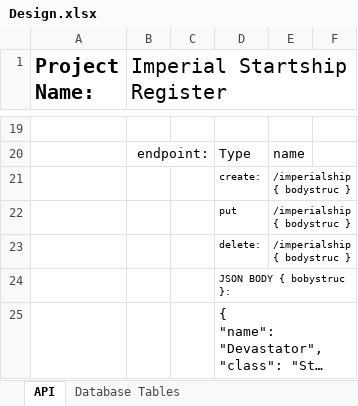
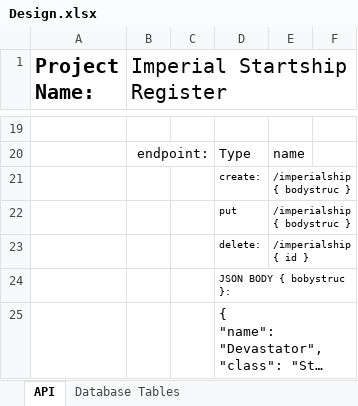
Before and after one commit to john-isa/starship, an Excel workbook: 00-Design Docs Folder/Design.xlsx, sheet API, drawn as a sheet; only a part is shown, gaps mark what is left out; long unchanged cells end in …; values as stored, in another font and other column widths than the file's, no borders; the diff names each change by its address in the sheet, - before the commit and + after, or states it on an @@ line.

Commit message:
Created a openapi specs folder

```diff
--- a/00-Design Docs Folder/Design.xlsx (sheet API)
+++ b/00-Design Docs Folder/Design.xlsx (sheet API)
-E23: /imperialship { bodystruc }
+E23: /imperialship { id }
```
Also changed, not shown: 7 other files.
